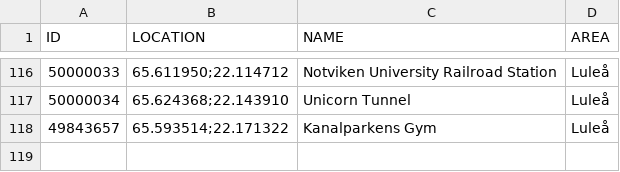
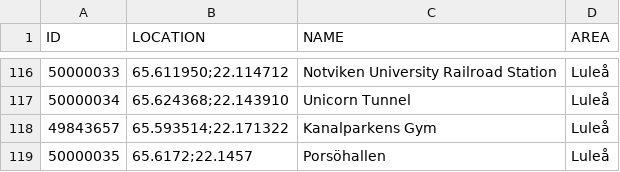
Before and after one commit to magnusmickelsson/pokeraidbot, a CSV file: src/main/resources/gyms_luleå.csv, drawn as a sheet; only a part is shown, gaps mark what is left out; the diff names each change by its address in the sheet, - before the commit and + after, or states it on an @@ line.

Commit message:
Gym data.

```diff
--- a/src/main/resources/gyms_luleå.csv
+++ b/src/main/resources/gyms_luleå.csv
+row 119: 50000035 | 65.6172;22.1457 | Porsöhallen | Luleå
```
Also changed, not shown: 1 other file.
